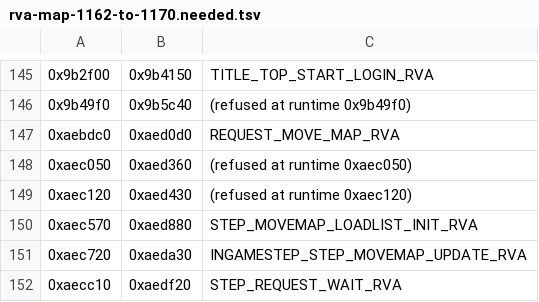
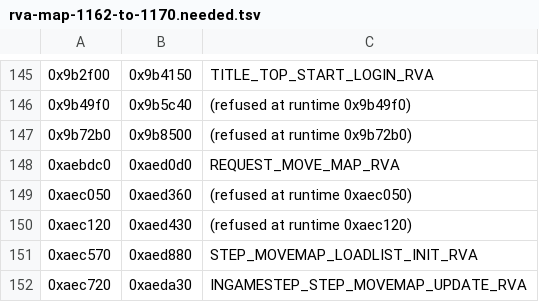
Before and after one commit to Banon-Labs/er-mods-rs, a TSV file: docs/recon/rva-map-1162-to-1170.needed.tsv, drawn as a sheet; only a part is shown, gaps mark what is left out; the shorter side is filled out with more unchanged rows.

```diff
--- a/docs/recon/rva-map-1162-to-1170.needed.tsv
+++ b/docs/recon/rva-map-1162-to-1170.needed.tsv
@@ -146,2 +146,3 @@
 0x9b49f0	0x9b5c40	(refused at runtime 0x9b49f0)
+0x9b72b0	0x9b8500	(refused at runtime 0x9b72b0)
 0xaebdc0	0xaed0d0	REQUEST_MOVE_MAP_RVA
```
Also changed, not shown: 4 other files.
